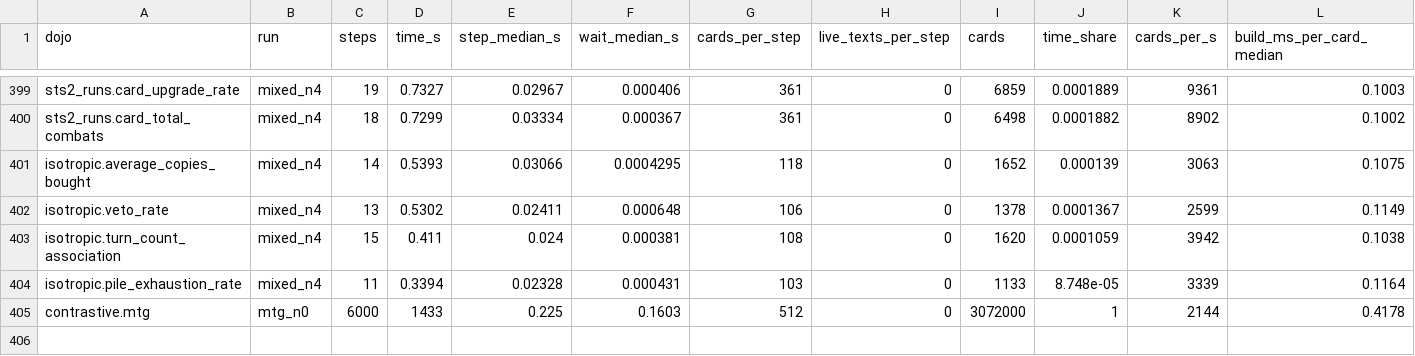
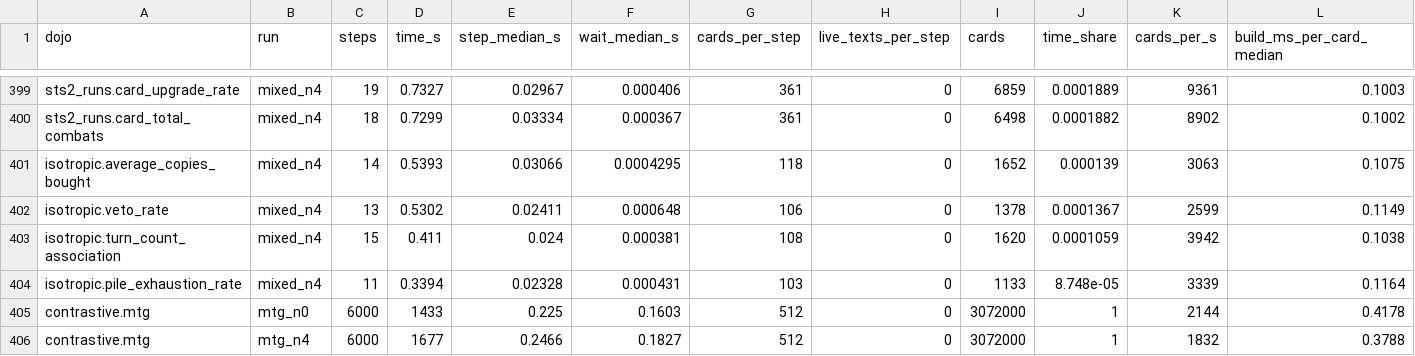
Before and after one commit to toon-leader-bacon/TradingCardGameEmbeddings, a CSV file: experiments/2026-10-24_scale_profile/results/by_dojo.csv, drawn as a sheet; only a part is shown, gaps mark what is left out; rows hold the shown columns only; the diff names each change by its address in the sheet, - before the commit and + after, or states it on an @@ line.

```diff
--- a/experiments/2026-10-24_scale_profile/results/by_dojo.csv
+++ b/experiments/2026-10-24_scale_profile/results/by_dojo.csv
+row 406: contrastive.mtg | mtg_n4 | 6000 | 1677 | 0.2466 | 0.1827 | 512 | 0 | 3072000 | 1 | 1832 | 0.3788
```
Also changed, not shown: experiments/2026-10-24_scale_profile/results/by_family.csv, experiments/2026-10-24_scale_profile/results/hourly.csv, 8 other files.
